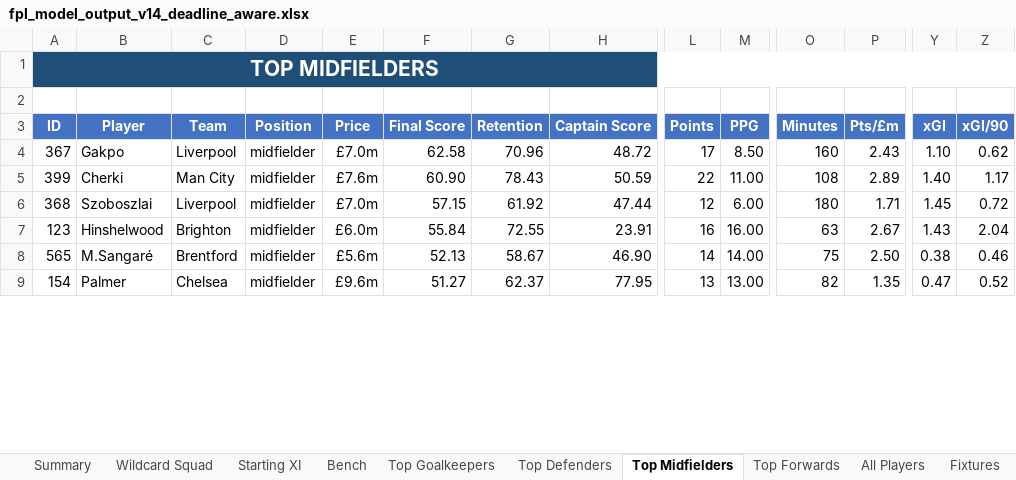
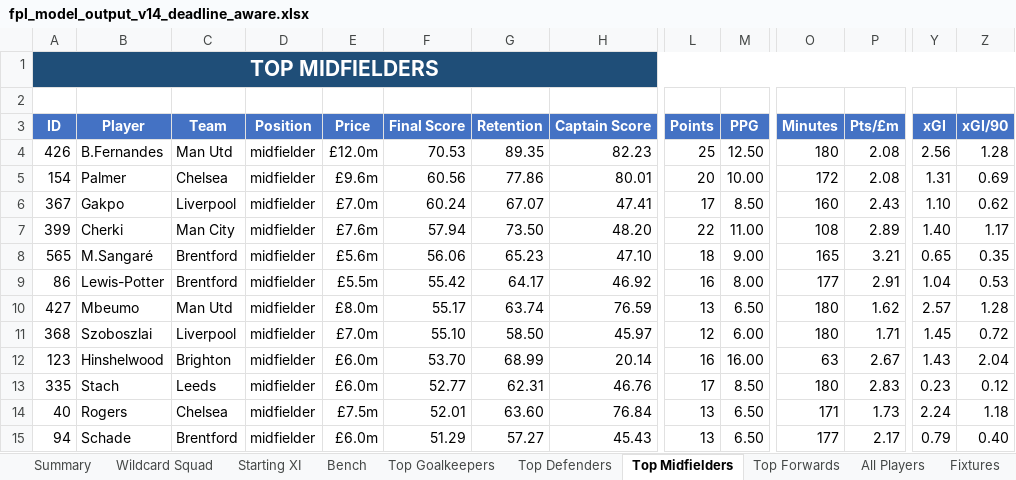
Before and after one commit to zobrathemanish/fpl-prediction-auto-learn, an Excel workbook: fpl_model_output_v14_deadline_aware.xlsx, sheet Top Midfielders, drawn as a sheet; only a part is shown, gaps mark what is left out; values as stored, in another font and other column widths than the file's, no borders; conditional formats not drawn; removed rows and columns are numbered as before the commit, all else as after; rows hold the shown columns only; the diff covers the shown part only; the diff names each change by its address in the sheet, - before the commit and + after, or states it on an @@ line.

```diff
--- a/fpl_model_output_v14_deadline_aware.xlsx (sheet Top Midfielders)
+++ b/fpl_model_output_v14_deadline_aware.xlsx (sheet Top Midfielders)
+row 4: 426 | B.Fernandes | Man Utd | midfielder | £12.0m | 70.53 | 89.35 | 82.23 | 25 | 12.50 | 180 | 2.08 | 2.56 | 1.28
+row 5: 154 | Palmer | Chelsea | midfielder | £9.6m | 60.56 | 77.86 | 80.01 | 20 | 10.00 | 172 | 2.08 | 1.31 | 0.69
-F6 (Final Score): 62.58
+F6 (Final Score): 60.24
-G6 (Retention): 70.96
+G6 (Retention): 67.07
-H6 (Captain Score): 48.72
+H6 (Captain Score): 47.41
-F7 (Final Score): 60.90
+F7 (Final Score): 57.94
-G7 (Retention): 78.43
+G7 (Retention): 73.50
-H7 (Captain Score): 50.59
+H7 (Captain Score): 48.20
+row 8: 565 | M.Sangaré | Brentford | midfielder | £5.6m | 56.06 | 65.23 | 47.10 | 18 | 9.00 | 165 | 3.21 | 0.65 | 0.35
+row 9: 86 | Lewis-Potter | Brentford | midfielder | £5.5m | 55.42 | 64.17 | 46.92 | 16 | 8.00 | 177 | 2.91 | 1.04 | 0.53
+row 10: 427 | Mbeumo | Man Utd | midfielder | £8.0m | 55.17 | 63.74 | 76.59 | 13 | 6.50 | 180 | 1.62 | 2.57 | 1.28
-F11 (Final Score): 57.15
+F11 (Final Score): 55.10
-G11 (Retention): 61.92
+G11 (Retention): 58.50
-H11 (Captain Score): 47.44
+H11 (Captain Score): 45.97
-F12 (Final Score): 55.84
+F12 (Final Score): 53.70
-G12 (Retention): 72.55
+G12 (Retention): 68.99
-H12 (Captain Score): 23.91
+H12 (Captain Score): 20.14
-row 8: 565 | M.Sangaré | Brentford | midfielder | £5.6m | 52.13 | 58.67 | 46.90 | 14 | 14.00 | 75 | 2.50 | 0.38 | 0.46
+row 13: 335 | Stach | Leeds | midfielder | £6.0m | 52.77 | 62.31 | 46.76 | 17 | 8.50 | 180 | 2.83 | 0.23 | 0.12
-A14 (ID): 154
+A14 (ID): 40
-B14 (Player): Palmer
+B14 (Player): Rogers
-E14 (Price): £9.6m
+E14 (Price): £7.5m
-F14 (Final Score): 51.27
+F14 (Final Score): 52.01
-G14 (Retention): 62.37
+G14 (Retention): 63.60
-H14 (Captain Score): 77.95
+H14 (Captain Score): 76.84
-M14 (PPG): 13.00
+M14 (PPG): 6.50
-O14 (Minutes): 82
+O14 (Minutes): 171
-P14 (Pts/£m): 1.35
+P14 (Pts/£m): 1.73
-Y14 (xGI): 0.47
+Y14 (xGI): 2.24
-Z14 (xGI/90): 0.52
+Z14 (xGI/90): 1.18
+row 15: 94 | Schade | Brentford | midfielder | £6.0m | 51.29 | 57.27 | 45.43 | 13 | 6.50 | 177 | 2.17 | 0.79 | 0.40
```
Also changed, not shown: 2 added rows, 8 removed rows and 5 edited cells elsewhere in this sheet, sheet All Players, sheet Top Forwards, sheet Top Defenders, sheet Top Goalkeepers, sheet Wildcard Squad, sheet Starting XI, 2 more sheets, 1 other file.
